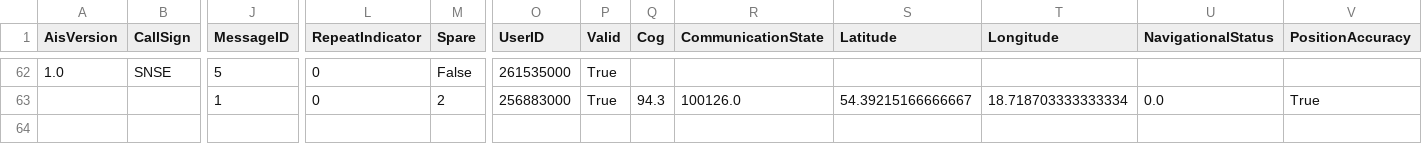
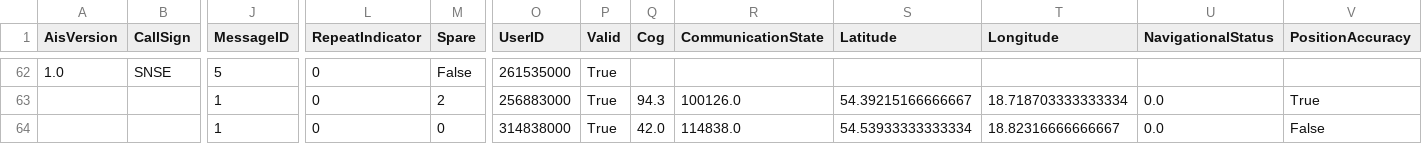
Before and after one commit to KamilSukiennik/wspolrzedne, a CSV file: AIS.csv, drawn as a sheet; only a part is shown, gaps mark what is left out; rows hold the shown columns only; the diff names each change by its address in the sheet, - before the commit and + after, or states it on an @@ line.

Commit message:
Aktualizacja pliku AIS.csv

```diff
--- a/AIS.csv
+++ b/AIS.csv
+row 64:  |  | 1 | 0 | 0 | 314838000 | True | 42.0 | 114838.0 | 54.53933333333334 | 18.82316666666667 | 0.0 | False
```
